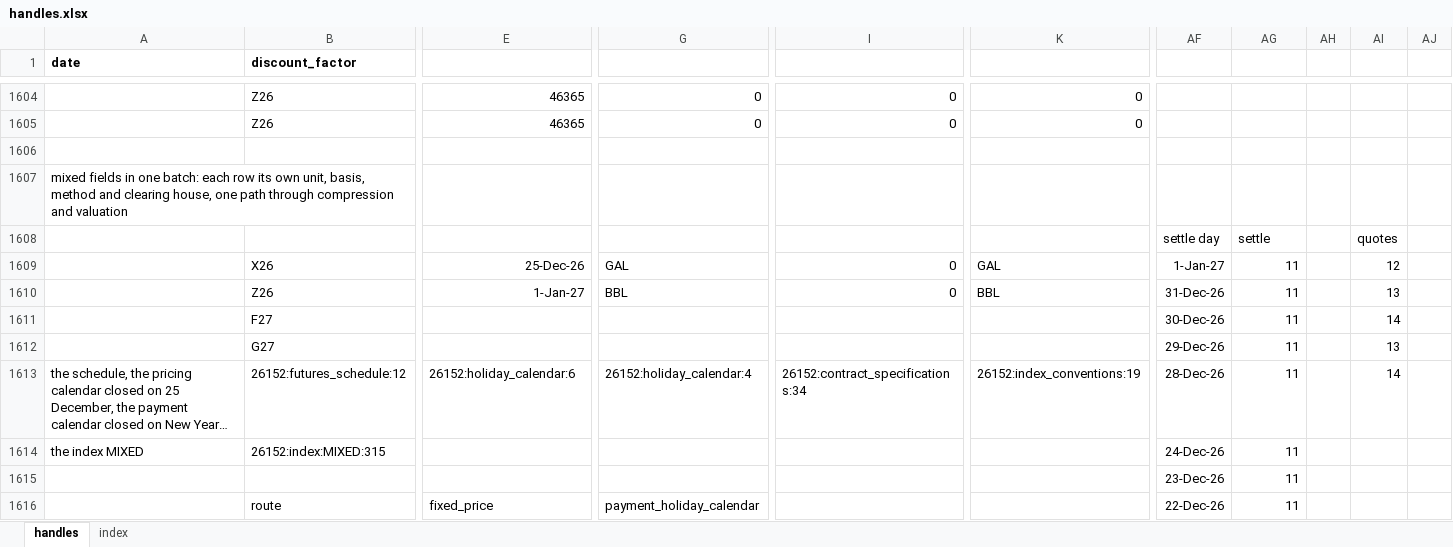
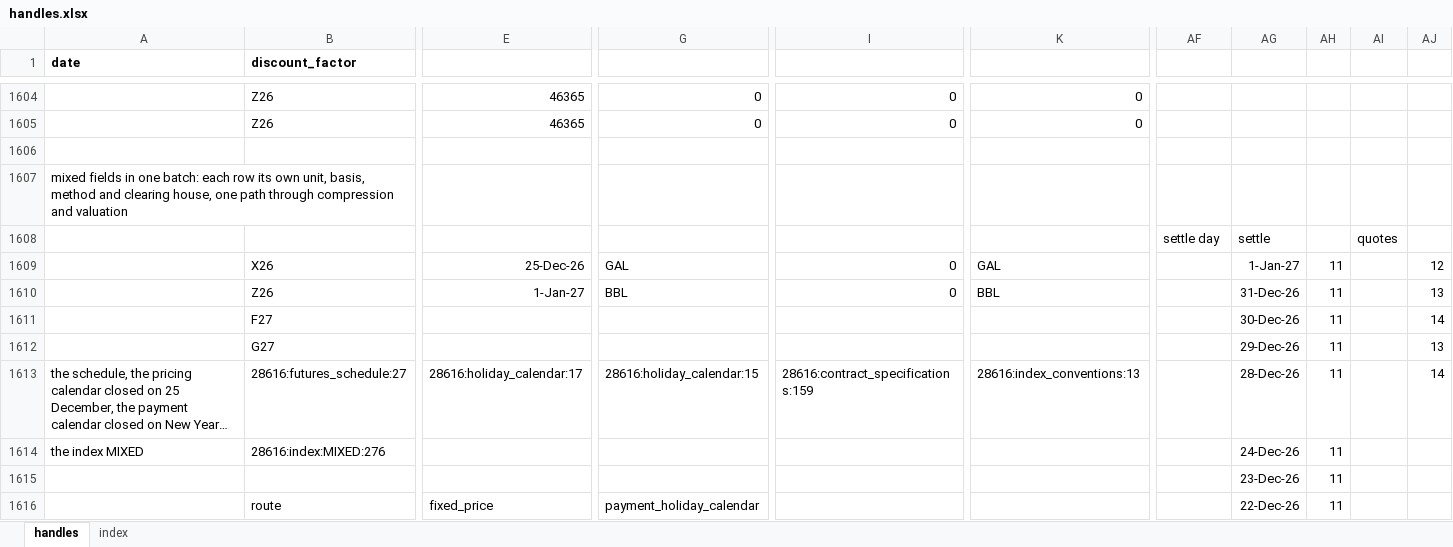
Before and after one commit to gobbles404/catalyst, an Excel workbook: workbooks/handles.xlsx, sheet handles, drawn as a sheet; only a part is shown, gaps mark what is left out; long unchanged cells end in …; values as stored, in another font and other column widths than the file's, no borders; removed rows and columns are numbered as before the commit, all else as after; rows hold the shown columns only; the diff covers the shown part only; the diff names each change by its address in the sheet, - before the commit and + after, or states it on an @@ line.

```diff
--- a/workbooks/handles.xlsx (sheet handles)
+++ b/workbooks/handles.xlsx (sheet handles)
-AF1609: 1-Jan-27
+AF1609: (empty)
-AG1609: 11
+AG1609: 1-Jan-27
-AH1609:AH1610: (empty)
+AH1609:AH1610: 11
-AI1609: 12
+AI1609: (empty)
-AJ1609: (empty)
+AJ1609: 12
-AF1610: 31-Dec-26
+AF1610: (empty)
-AG1610: 11
+AG1610: 31-Dec-26
-AI1610: 13
+AI1610: (empty)
-AJ1610: (empty)
+AJ1610: 13
-row 1611:  | F27 |  |  |  |  | 30-Dec-26 | 11 |  | 14
-row 1612:  | G27 |  |  |  |  | 29-Dec-26 | 11 |  | 13
+row 1611:  | F27 |  |  |  |  |  | 30-Dec-26 | 11 |  | 14
+row 1612:  | G27 |  |  |  |  |  | 29-Dec-26 | 11 |  | 13
-B1613 (discount_factor): 26152:futures_schedule:12
+B1613 (discount_factor): 28616:futures_schedule:27
-E1613: 26152:holiday_calendar:6
+E1613: 28616:holiday_calendar:17
-G1613: 26152:holiday_calendar:4
+G1613: 28616:holiday_calendar:15
-I1613: 26152:contract_specifications:34
+I1613: 28616:contract_specifications:159
-K1613: 26152:index_conventions:19
+K1613: 28616:index_conventions:13
-AF1613: 28-Dec-26
+AF1613: (empty)
-AG1613: 11
+AG1613: 28-Dec-26
-AH1613: (empty)
+AH1613: 11
-AI1613: 14
+AI1613: (empty)
-AJ1613: (empty)
+AJ1613: 14
-row 1614: the index MIXED | 26152:index:MIXED:315 |  |  |  |  | 24-Dec-26 | 11
-row 1615:  |  |  |  |  |  | 23-Dec-26 | 11
+row 1614: the index MIXED | 28616:index:MIXED:276 |  |  |  |  |  | 24-Dec-26 | 11
+row 1615:  |  |  |  |  |  |  | 23-Dec-26 | 11
-AF1616: 22-Dec-26
+AF1616: (empty)
-AG1616: 11
+AG1616: 22-Dec-26
-AH1616: (empty)
+AH1616: 11
```
Also changed, not shown: other rows of this sheet, sheet index, formulas that keep their value, 46 other files.
